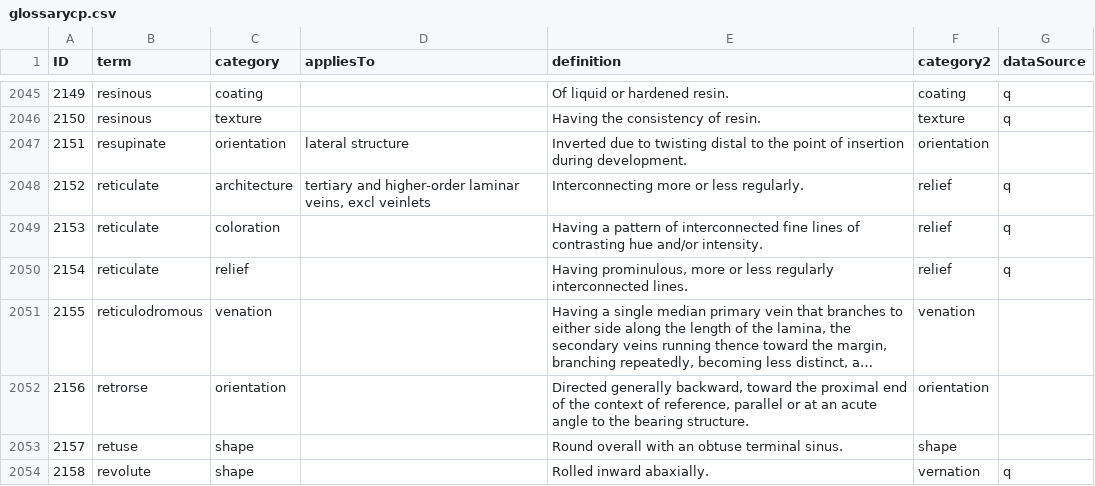
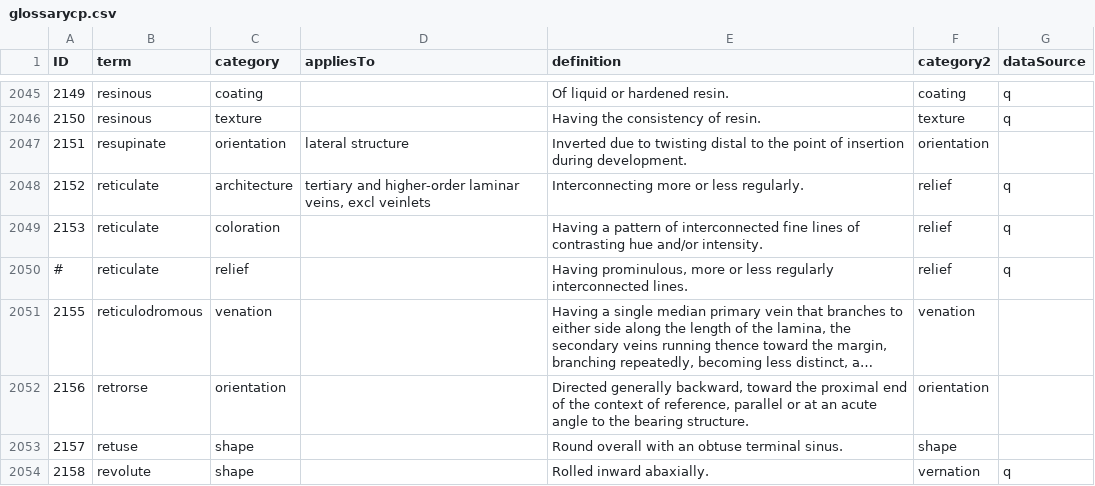
Before and after one commit to ggosline/taxonparser, a CSV file: src/floras-nltk/resources/glossarycp.csv, drawn as a sheet; only a part is shown, gaps mark what is left out; long unchanged cells end in …; the diff names each change by its address in the sheet, - before the commit and + after, or states it on an @@ line.

Commit message:
Merge branch 'master' of https://github.com/ggosline/taxonparser
Conflicts:
	src/floras-nltk/floras_nltk.py

```diff
--- a/src/floras-nltk/resources/glossarycp.csv
+++ b/src/floras-nltk/resources/glossarycp.csv
-A2050 (ID): 2154
+A2050 (ID): #
```
Also changed, not shown: 5 other files.
